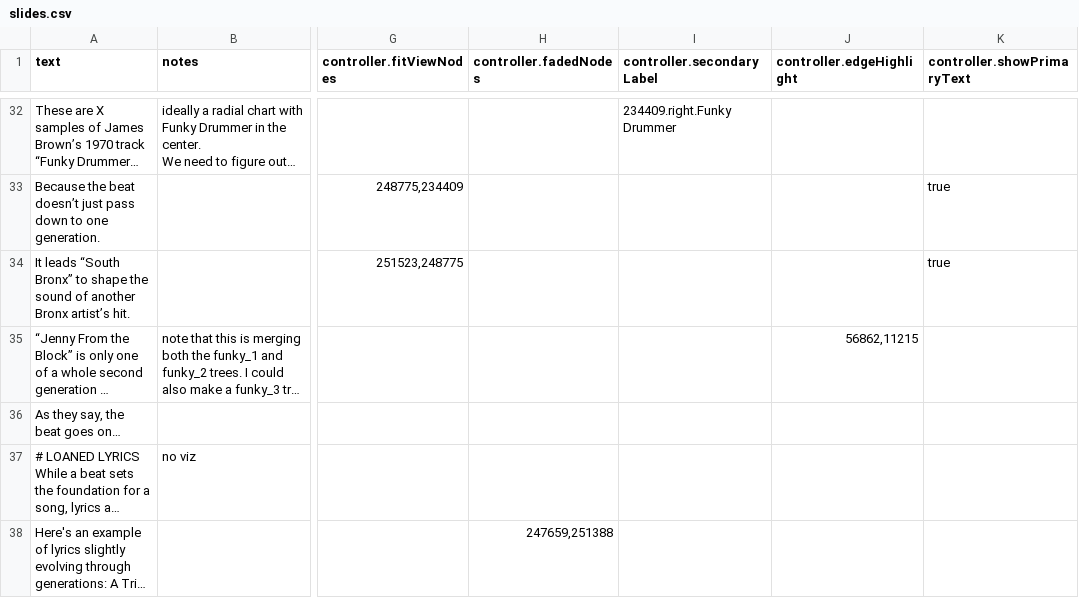
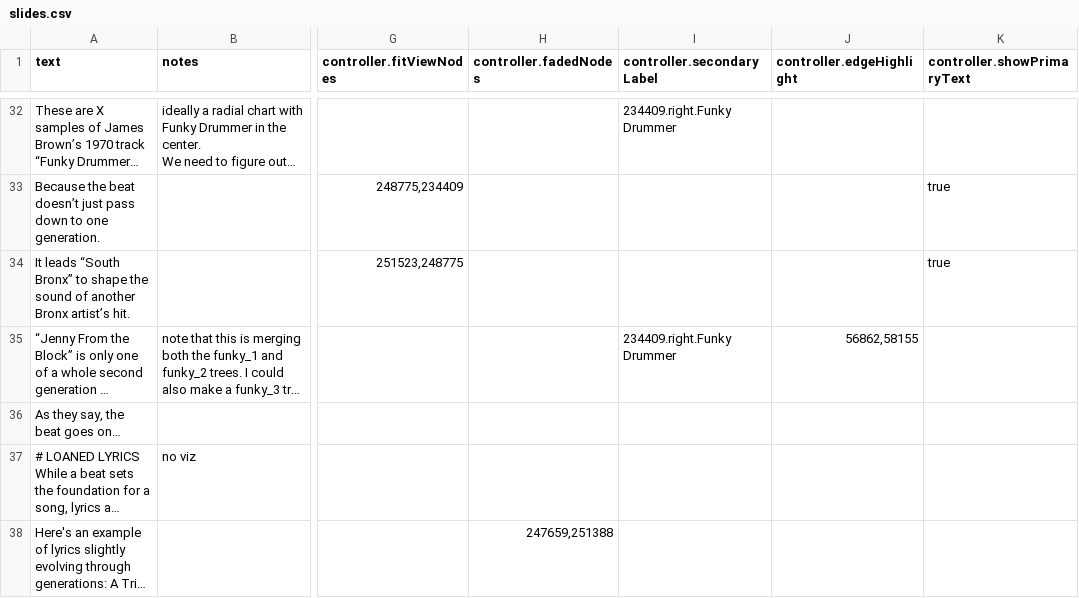
Before and after one commit to the-pudding/sample-trees, a CSV file: src/data/slides.csv, drawn as a sheet; only a part is shown, gaps mark what is left out; long unchanged cells end in …; the diff names each change by its address in the sheet, - before the commit and + after, or states it on an @@ line.

```diff
--- a/src/data/slides.csv
+++ b/src/data/slides.csv
-I35 (controller.secondaryLabel): (empty)
+I35 (controller.secondaryLabel): 234409.right.Funky Drummer
-J35 (controller.edgeHighlight): 56862,11215
+J35 (controller.edgeHighlight): 56862,58155
```
Also changed, not shown: src/data/links.csv, 9 other files.
